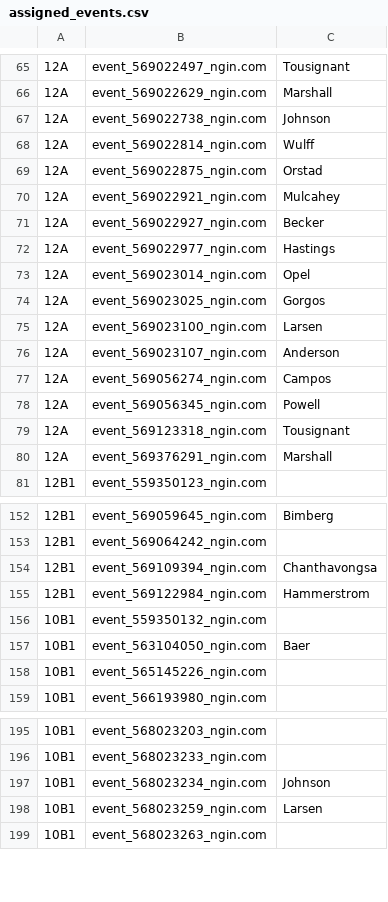
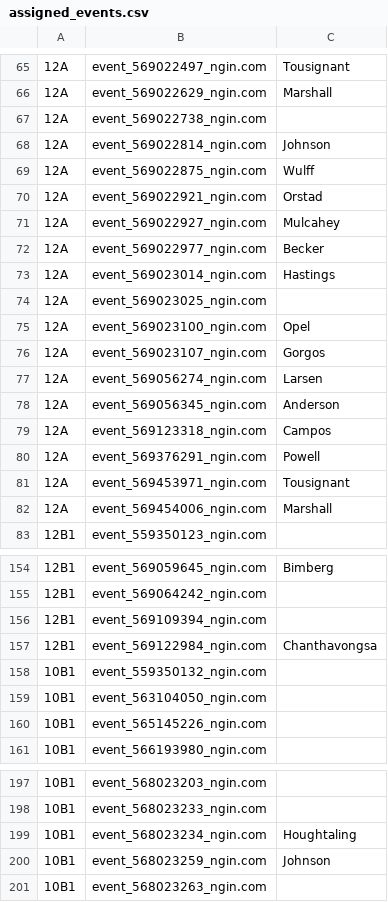
Before and after one commit to norm0/lockerroom, a CSV file: assigned_events.csv, drawn as a sheet; only a part is shown, gaps mark what is left out; addresses are those after the commit; the diff covers the shown part only; the diff names each change by its address in the sheet, - before the commit and + after, or states it on an @@ line.

```diff
--- a/assigned_events.csv
+++ b/assigned_events.csv
-C67: Johnson
+C67: (empty)
-C68: Wulff
+C68: Johnson
-C69: Orstad
+C69: Wulff
-C70: Mulcahey
+C70: Orstad
-C71: Becker
+C71: Mulcahey
-C72: Hastings
+C72: Becker
-C73: Opel
+C73: Hastings
-C74: Gorgos
+C74: (empty)
-C75: Larsen
+C75: Opel
-C76: Anderson
+C76: Gorgos
-C77: Campos
+C77: Larsen
-C78: Powell
+C78: Anderson
-C79: Tousignant
+C79: Campos
-C80: Marshall
+C80: Powell
+row 81: 12A | event_569453971_ngin.com | Tousignant
+row 82: 12A | event_569454006_ngin.com | Marshall
-C156: Chanthavongsa
+C156: (empty)
-C157: Hammerstrom
+C157: Chanthavongsa
-C159: Baer
+C159: (empty)
-C199: Johnson
+C199: Houghtaling
-C200: Larsen
+C200: Johnson
```
Also changed, not shown: 1 added row and 57 edited cells elsewhere in this file, 4 other files.
